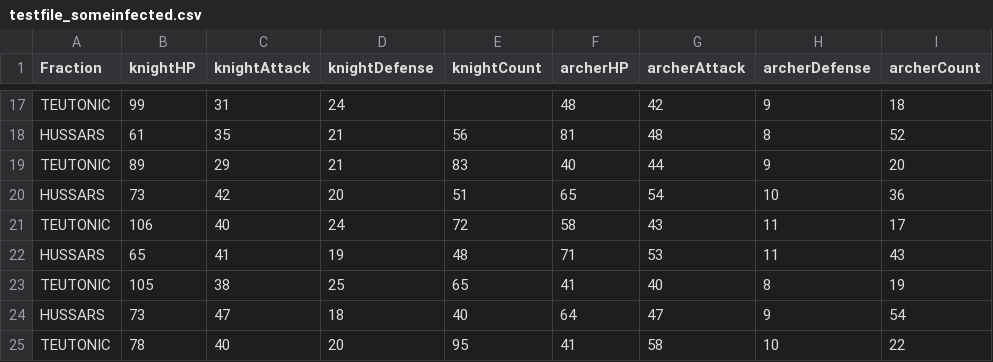
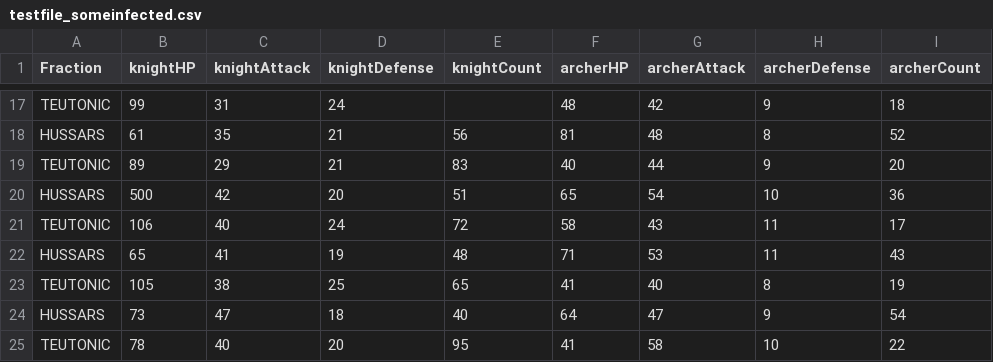
Before and after one commit to Bartek21371/Simulation-Battle-of-Grunwald, a CSV file: assets/configs/testfile_someinfected.csv, drawn as a sheet; only a part is shown, gaps mark what is left out; the diff names each change by its address in the sheet, - before the commit and + after, or states it on an @@ line.

```diff
--- a/assets/configs/testfile_someinfected.csv
+++ b/assets/configs/testfile_someinfected.csv
-B20 (knightHP): 73
+B20 (knightHP): 500
```
Also changed, not shown: 11 other files.
